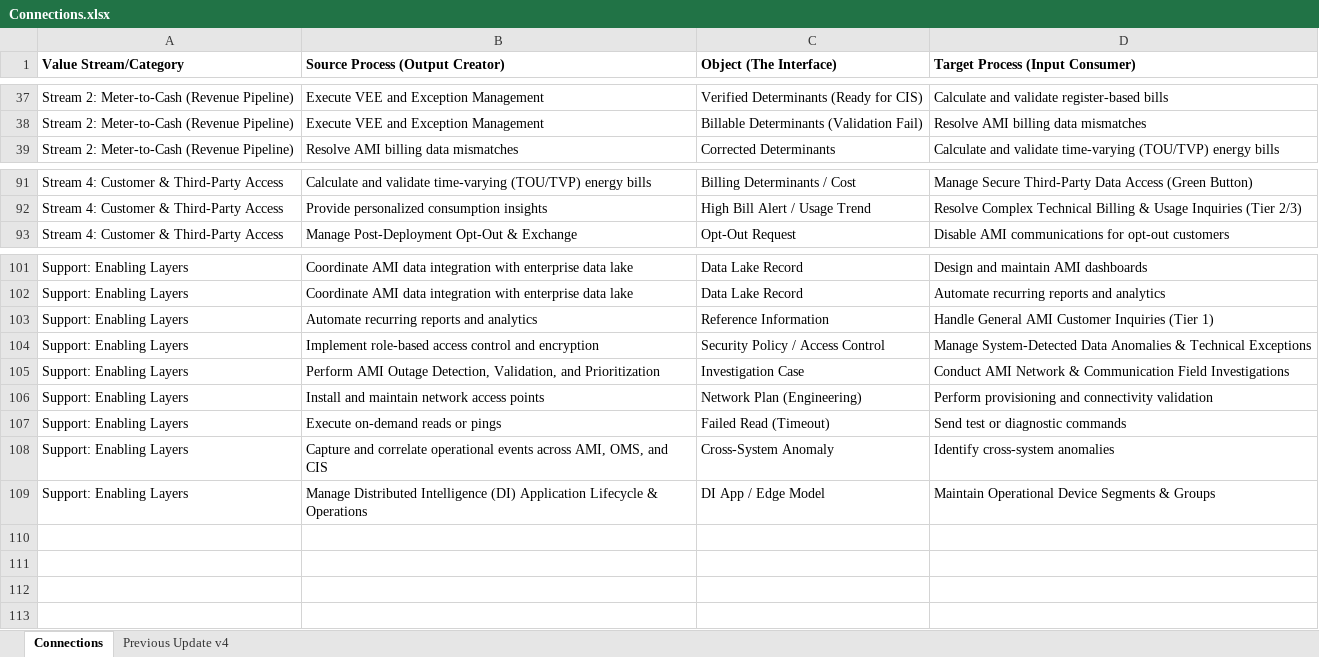
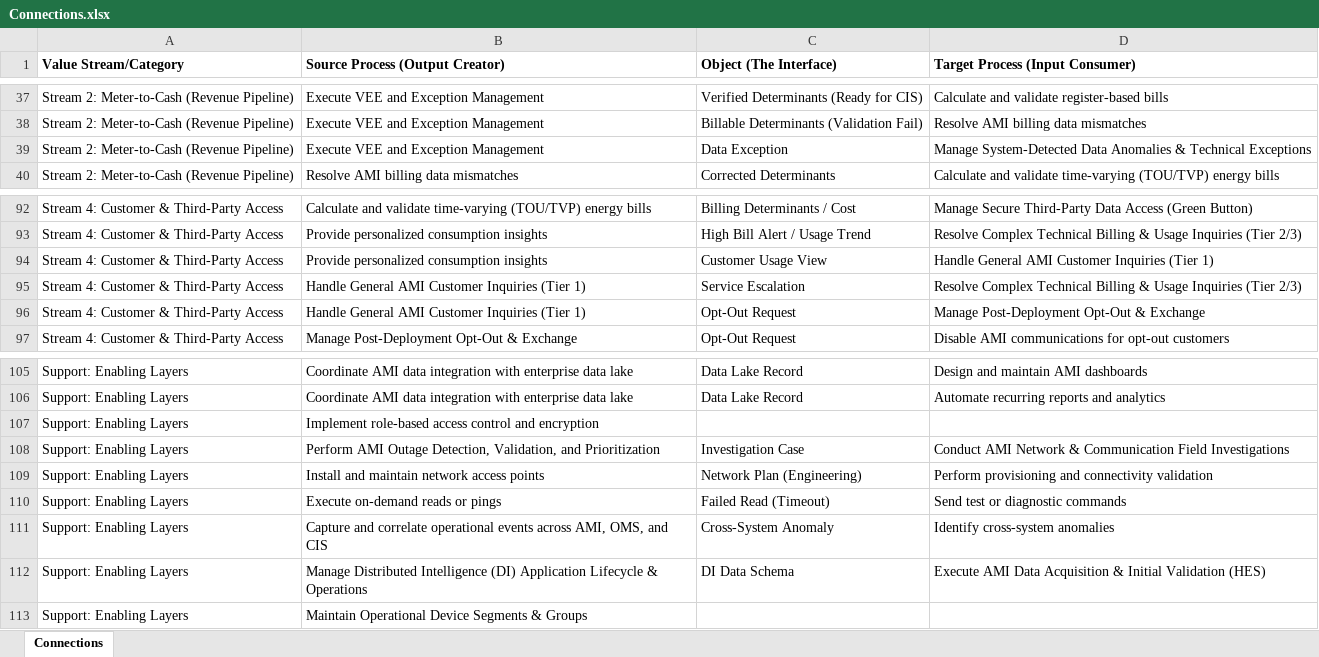
Before and after one commit to anthonycalabro1/AMIhierarchy3, an Excel workbook: Connections.xlsx, sheet Connections, drawn as a sheet; only a part is shown, gaps mark what is left out; values as stored, in another font and other column widths than the file's, no borders; removed rows and columns are numbered as before the commit, all else as after; the diff names each change by its address in the sheet, - before the commit and + after, or states it on an @@ line.

```diff
--- a/Connections.xlsx (sheet Connections)
+++ b/Connections.xlsx (sheet Connections)
-sheet tab: Previous Update v4
+row 39: Stream 2: Meter-to-Cash (Revenue Pipeline) | Execute VEE and Exception Management | Data Exception | Manage System-Detected Data Anomalies & Technical Exceptions
+row 94: Stream 4: Customer & Third-Party Access | Provide personalized consumption insights | Customer Usage View | Handle General AMI Customer Inquiries (Tier 1)
+row 95: Stream 4: Customer & Third-Party Access | Handle General AMI Customer Inquiries (Tier 1) | Service Escalation | Resolve Complex Technical Billing & Usage Inquiries (Tier 2/3)
+row 96: Stream 4: Customer & Third-Party Access | Handle General AMI Customer Inquiries (Tier 1) | Opt-Out Request | Manage Post-Deployment Opt-Out & Exchange
-row 103: Support: Enabling Layers | Automate recurring reports and analytics | Reference Information | Handle General AMI Customer Inquiries (Tier 1)
-C107 (Object (The Interface)): Security Policy / Access Control
+C107 (Object (The Interface)): (empty)
-D107 (Target Process (Input Consumer)): Manage System-Detected Data Anomalies & Technical Exceptions
+D107 (Target Process (Input Consumer)): (empty)
-C112 (Object (The Interface)): DI App / Edge Model
+C112 (Object (The Interface)): DI Data Schema
-D112 (Target Process (Input Consumer)): Maintain Operational Device Segments & Groups
+D112 (Target Process (Input Consumer)): Execute AMI Data Acquisition & Initial Validation (HES)
+row 113: Support: Enabling Layers | Maintain Operational Device Segments & Groups
```
Also changed, not shown: 5 other files.
